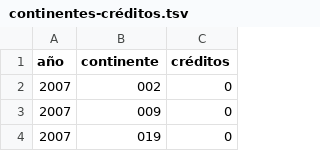
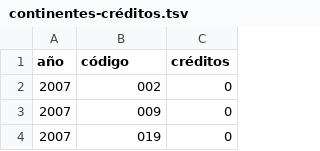
Before and after one commit to mattcg/ayuda-data, a TSV file: data/tsv/continentes-créditos.tsv, drawn as a sheet; only a part is shown.

```diff
--- a/data/tsv/continentes-créditos.tsv
+++ b/data/tsv/continentes-créditos.tsv
@@ -1,2 +1,2 @@
-año	continente	créditos
+año	código	créditos
 2007	002	0
```
Also changed, not shown: data/tsv/continentes-deuda.tsv, data/tsv/subcontinentes-créditos.tsv, 19 other files.
